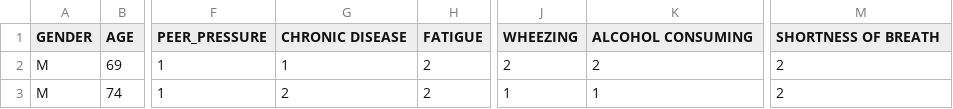
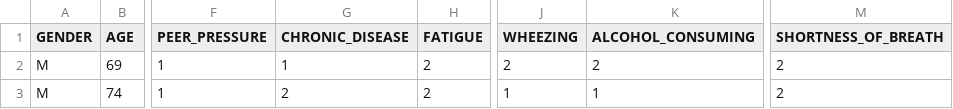
Before and after one commit to Ikujebi/lung-cancer-survey, a CSV file: survey lung cancer.csv (was data/survey lung cancer.csv), drawn as a sheet; only a part is shown, gaps mark what is left out; the diff names each change by its address in the sheet, - before the commit and + after, or states it on an @@ line.

```diff
--- a/data/survey lung cancer.csv
+++ b/survey lung cancer.csv
-G1: CHRONIC DISEASE
+G1: CHRONIC_DISEASE
-K1: ALCOHOL CONSUMING
+K1: ALCOHOL_CONSUMING
-M1: SHORTNESS OF BREATH
+M1: SHORTNESS_OF_BREATH
```
Also changed, not shown: 32 other files.
